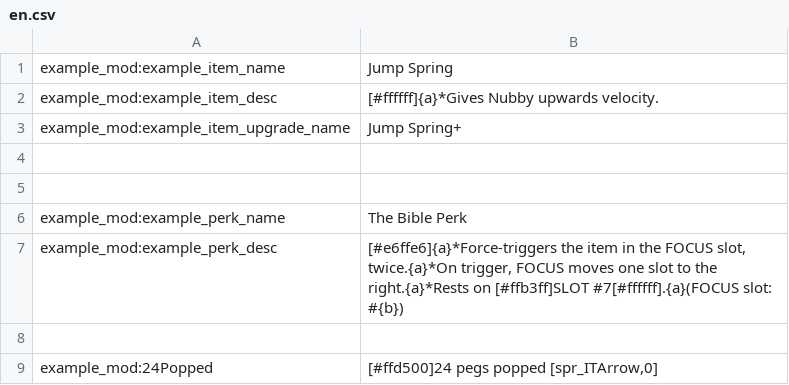
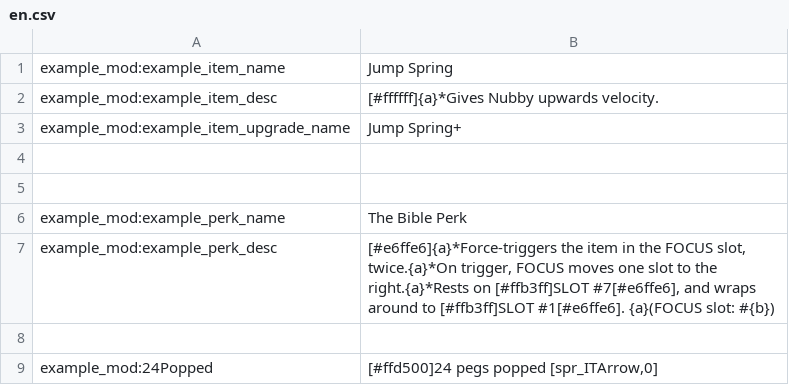
Before and after one commit to Skirlez/nubbys-forgery-example-mod, a CSV file: trans/en.csv, drawn as a sheet.

```diff
--- a/trans/en.csv
+++ b/trans/en.csv
@@ -6,3 +6,3 @@
 "example_mod:example_perk_name","The Bible Perk",
-"example_mod:example_perk_desc","[#e6ffe6]{a}*Force-triggers the item in the FOCUS slot, twice.{a}*On trigger, FOCUS moves one slot to the right.{a}*Rests on [#ffb3ff]SLOT #7[#ffffff].{a}(FOCUS slot: #{b})",
+"example_mod:example_perk_desc","[#e6ffe6]{a}*Force-triggers the item in the FOCUS slot, twice.{a}*On trigger, FOCUS moves one slot to the right.{a}*Rests on [#ffb3ff]SLOT #7[#e6ffe6], and wraps around to [#ffb3ff]SLOT #1[#e6ffe6]. {a}(FOCUS slot: #{b})",
 
```
Also changed, not shown: 6 other files.
